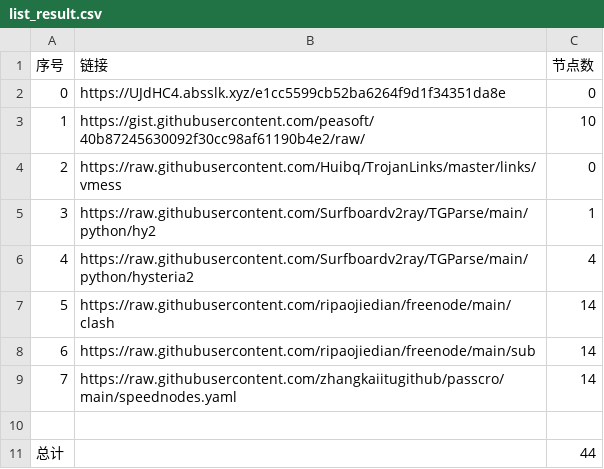
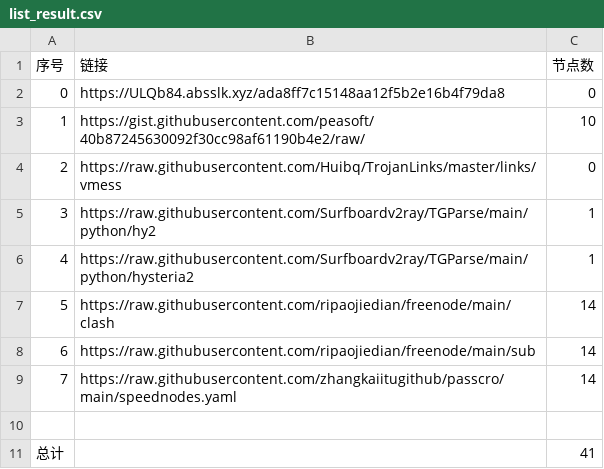
Before and after one commit to sangosbanikz/NoMoreWalls, a CSV file: list_result.csv, drawn as a sheet.

```diff
--- a/list_result.csv
+++ b/list_result.csv
@@ -1,3 +1,3 @@
 序号,链接,节点数
-0,https://UJdHC4.absslk.xyz/e1cc5599cb52ba6264f9d1f34351da8e,0
+0,https://ULQb84.absslk.xyz/ada8ff7c15148aa12f5b2e16b4f79da8,0
 1,https://gist.githubusercontent.com/peasoft/40b87245630092f30cc98af61190b4e2/raw/,10
@@ -5,3 +5,3 @@
 3,https://raw.githubusercontent.com/Surfboardv2ray/TGParse/main/python/hy2,1
-4,https://raw.githubusercontent.com/Surfboardv2ray/TGParse/main/python/hysteria2,4
+4,https://raw.githubusercontent.com/Surfboardv2ray/TGParse/main/python/hysteria2,1
 5,https://raw.githubusercontent.com/ripaojiedian/freenode/main/clash,14
@@ -10,2 +10,2 @@
 
-总计,,44
+总计,,41
```
Also changed, not shown: 16 other files.
